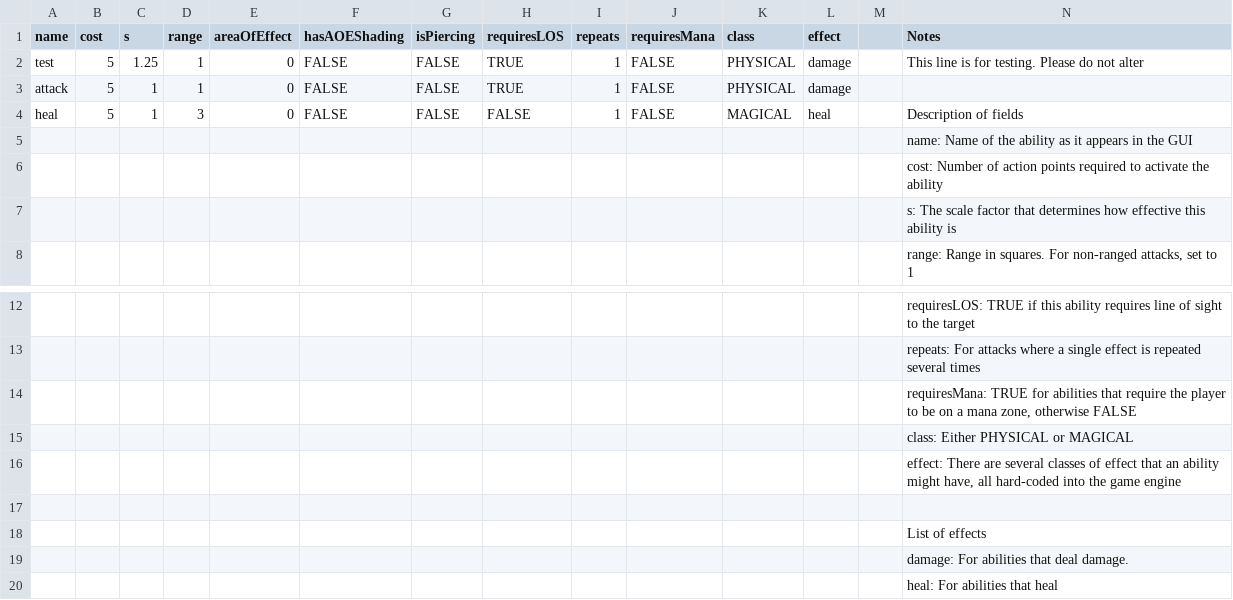
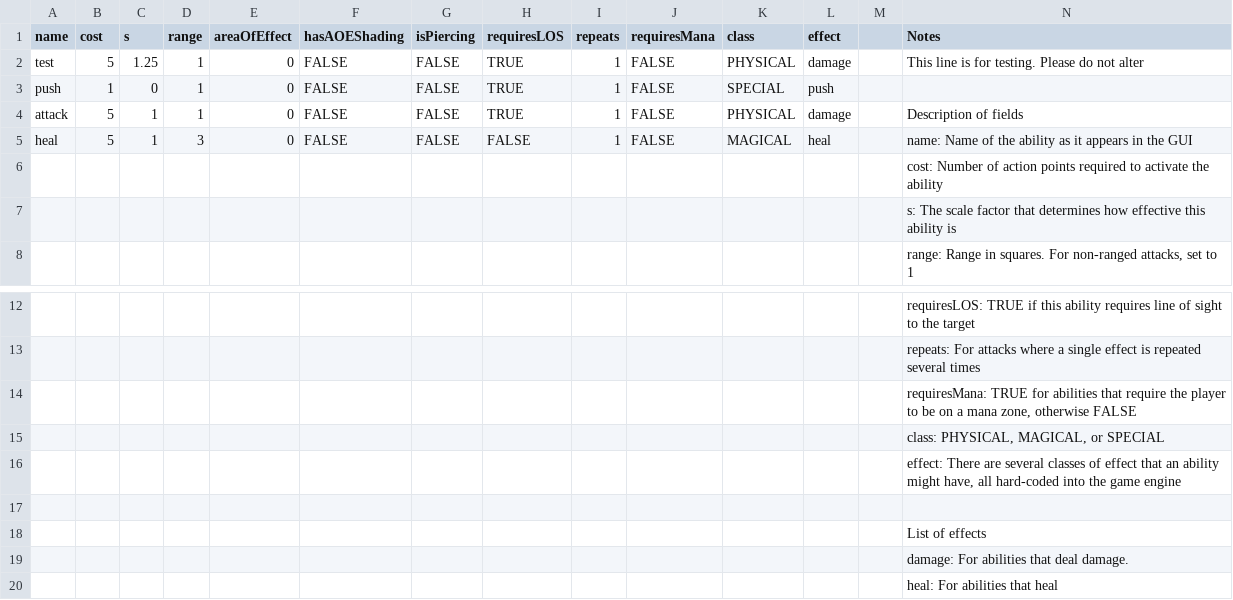
Before and after one commit to TheSiggs/In-The-Zone, a CSV file: TerrainBattle/src/main/data/nz/dcoder/inthezone/data/abilities.csv, drawn as a sheet; only a part is shown, gaps mark what is left out.

```diff
--- a/TerrainBattle/src/main/data/nz/dcoder/inthezone/data/abilities.csv
+++ b/TerrainBattle/src/main/data/nz/dcoder/inthezone/data/abilities.csv
@@ -2,5 +2,5 @@ name,cost,s,range,areaOfEffect,hasAOEShading,isPiercing,requiresLOS,repeats,requ
 test,5,1.25,1,0,FALSE,FALSE,TRUE,1,FALSE,PHYSICAL,damage,,This line is for testing.  Please do not alter
-attack,5,1,1,0,FALSE,FALSE,TRUE,1,FALSE,PHYSICAL,damage,,
-heal,5,1,3,0,FALSE,FALSE,FALSE,1,FALSE,MAGICAL,heal,,Description of fields
-,,,,,,,,,,,,,name: Name of the ability as it appears in the GUI
+push,1,0,1,0,FALSE,FALSE,TRUE,1,FALSE,SPECIAL,push,,
+attack,5,1,1,0,FALSE,FALSE,TRUE,1,FALSE,PHYSICAL,damage,,Description of fields
+heal,5,1,3,0,FALSE,FALSE,FALSE,1,FALSE,MAGICAL,heal,,name: Name of the ability as it appears in the GUI
 ,,,,,,,,,,,,,cost: Number of action points required to activate the ability
@@ -14,3 +14,3 @@ heal,5,1,3,0,FALSE,FALSE,FALSE,1,FALSE,MAGICAL,heal,,Description of fields
 ,,,,,,,,,,,,,"requiresMana: TRUE for abilities that require the player to be on a mana zone, otherwise FALSE"
-,,,,,,,,,,,,,class: Either PHYSICAL or MAGICAL
+,,,,,,,,,,,,,"class: PHYSICAL, MAGICAL, or SPECIAL"
 ,,,,,,,,,,,,,"effect: There are several classes of effect that an ability might have, all hard-coded into the game engine"
```
Also changed, not shown: TerrainBattle/src/main/data/nz/dcoder/inthezone/data/characterAbilities.csv, 6 other files.
